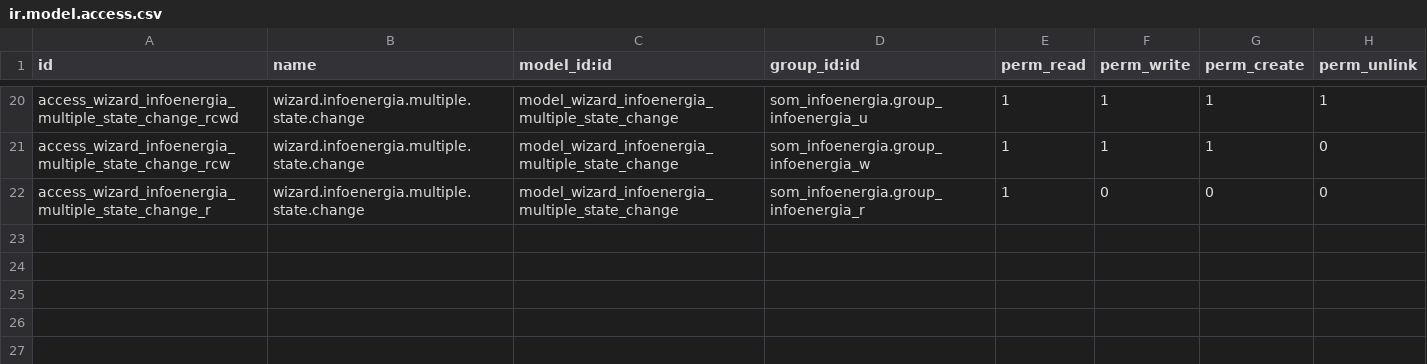
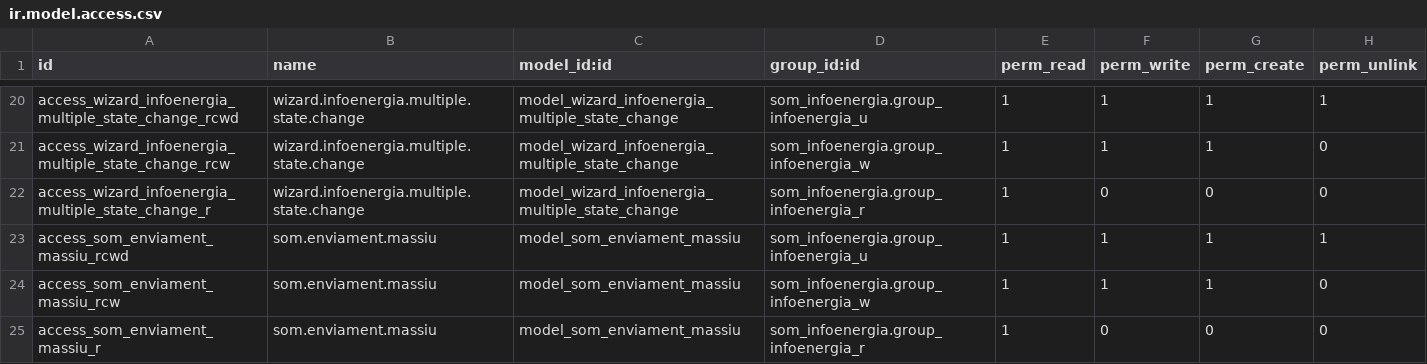
Before and after one commit to Som-Energia/openerp_som_addons, a CSV file: som_infoenergia/security/ir.model.access.csv, drawn as a sheet; only a part is shown, gaps mark what is left out.

Commit message:
New model som.enviament.massiu with its wizard and add lot _ff tests

```diff
--- a/som_infoenergia/security/ir.model.access.csv
+++ b/som_infoenergia/security/ir.model.access.csv
@@ -22 +22,4 @@
 "access_wizard_infoenergia_multiple_state_change_r","wizard.infoenergia.multiple.state.change","model_wizard_infoenergia_multiple_state_change","som_infoenergia.group_infoenergia_r",1,0,0,0
+"access_som_enviament_massiu_rcwd","som.enviament.massiu","model_som_enviament_massiu","som_infoenergia.group_infoenergia_u",1,1,1,1
+"access_som_enviament_massiu_rcw","som.enviament.massiu","model_som_enviament_massiu","som_infoenergia.group_infoenergia_w",1,1,1,0
+"access_som_enviament_massiu_r","som.enviament.massiu","model_som_enviament_massiu","som_infoenergia.group_infoenergia_r",1,0,0,0
```
Also changed, not shown: 8 other files.
